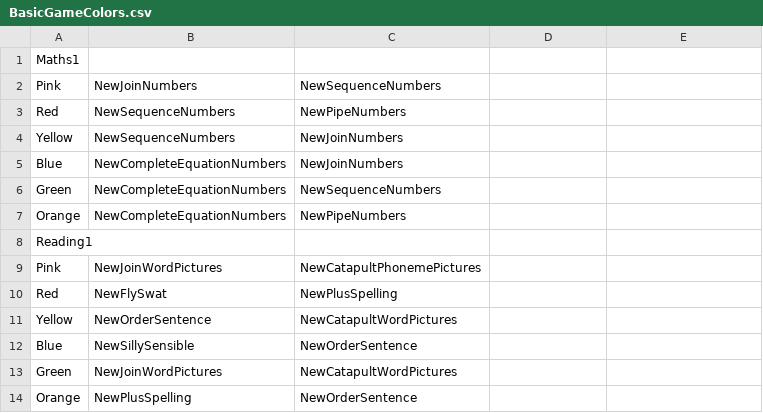
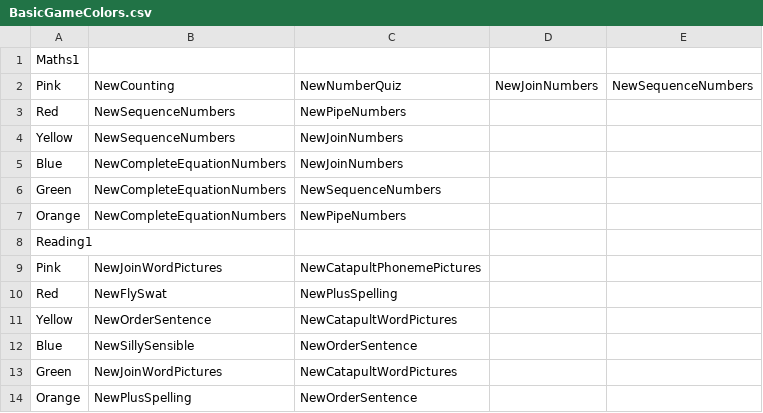
Before and after one commit to alexthompson288/learntoreadwithpip3, a CSV file: Assets/StreamingAssets/BasicGameColors.csv, drawn as a sheet.

Commit message:
Can now play Counting and NumberQuiz games from game menus

```diff
--- a/Assets/StreamingAssets/BasicGameColors.csv
+++ b/Assets/StreamingAssets/BasicGameColors.csv
@@ -1,3 +1,3 @@
 Maths1
-Pink,NewJoinNumbers,NewSequenceNumbers
+Pink,NewCounting,NewNumberQuiz,NewJoinNumbers,NewSequenceNumbers
 Red,NewSequenceNumbers,NewPipeNumbers
```
Also changed, not shown: Assets/StreamingAssets/GameNames.csv, 4 other files.
